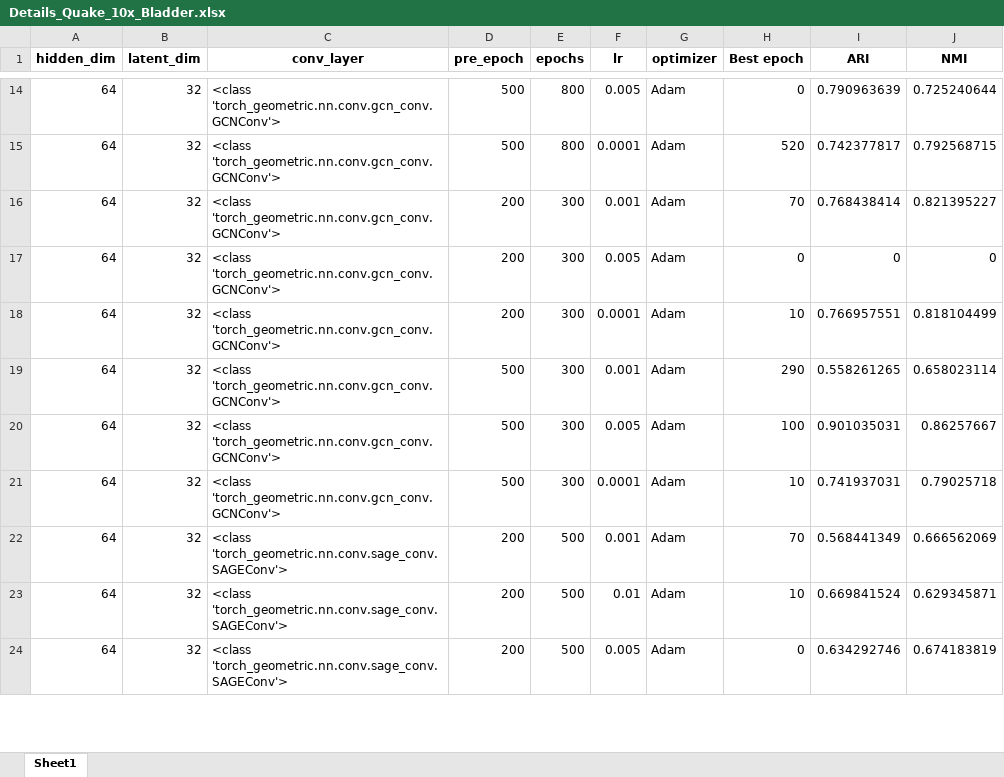
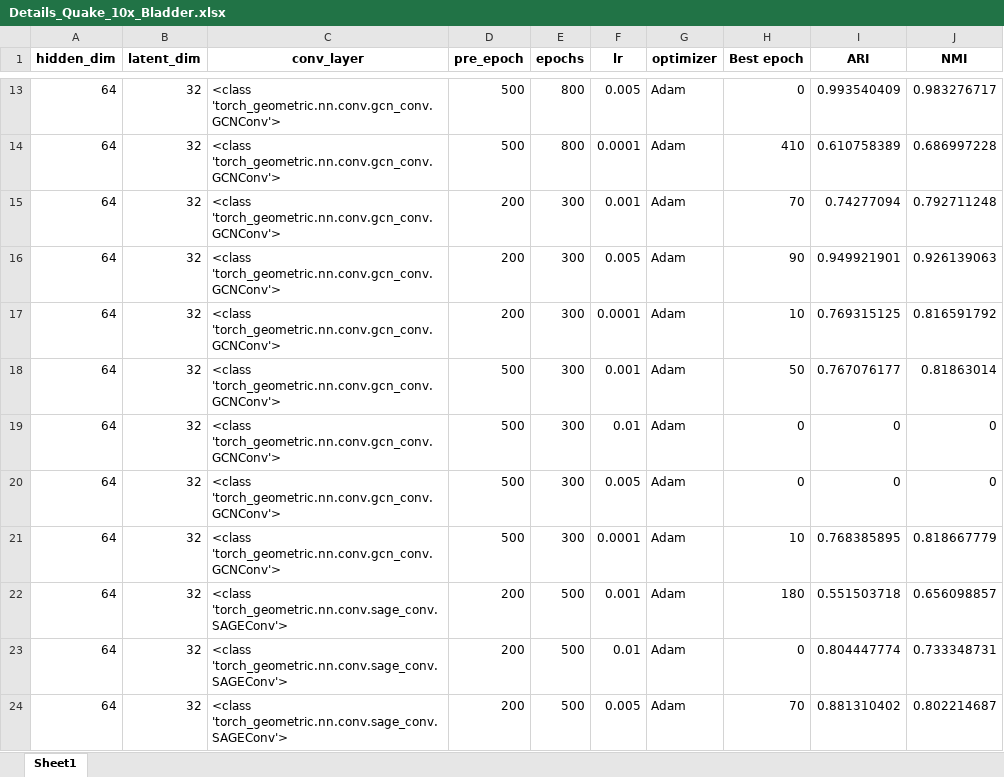
Before and after one commit to BeObm/scCGNet, an Excel workbook: resultsHPC/Details_Quake_10x_Bladder.xlsx, sheet Sheet1, drawn as a sheet; only a part is shown, gaps mark what is left out; values as stored, in another font and other column widths than the file's, no borders; addresses are those after the commit; the diff covers the shown part only; the diff names each change by its address in the sheet, - before the commit and + after, or states it on an @@ line.

```diff
--- a/resultsHPC/Details_Quake_10x_Bladder.xlsx (sheet Sheet1)
+++ b/resultsHPC/Details_Quake_10x_Bladder.xlsx (sheet Sheet1)
-I13 (ARI): 0.790963639
+I13 (ARI): 0.993540409
-J13 (NMI): 0.725240644
+J13 (NMI): 0.983276717
-H14 (Best epoch): 520
+H14 (Best epoch): 410
-I14 (ARI): 0.742377817
+I14 (ARI): 0.610758389
-J14 (NMI): 0.792568715
+J14 (NMI): 0.686997228
-I15 (ARI): 0.768438414
+I15 (ARI): 0.74277094
-J15 (NMI): 0.821395227
+J15 (NMI): 0.792711248
-H16 (Best epoch): 0
+H16 (Best epoch): 90
-I16 (ARI): 0
+I16 (ARI): 0.949921901
-J16 (NMI): 0
+J16 (NMI): 0.926139063
-I17 (ARI): 0.766957551
+I17 (ARI): 0.769315125
-J17 (NMI): 0.818104499
+J17 (NMI): 0.816591792
-H18 (Best epoch): 290
+H18 (Best epoch): 50
-I18 (ARI): 0.558261265
+I18 (ARI): 0.767076177
-J18 (NMI): 0.658023114
+J18 (NMI): 0.81863014
+row 19: 64 | 32 | <class 'torch_geometric.nn.conv.gcn_conv.GCNConv'> | 500 | 300 | 0.01 | Adam | 0 | 0 | 0
-H20 (Best epoch): 100
+H20 (Best epoch): 0
-I20 (ARI): 0.901035031
+I20 (ARI): 0
-J20 (NMI): 0.86257667
+J20 (NMI): 0
-I21 (ARI): 0.741937031
+I21 (ARI): 0.768385895
-J21 (NMI): 0.79025718
+J21 (NMI): 0.818667779
-H22 (Best epoch): 70
+H22 (Best epoch): 180
-I22 (ARI): 0.568441349
+I22 (ARI): 0.551503718
-J22 (NMI): 0.666562069
+J22 (NMI): 0.656098857
-H23 (Best epoch): 10
+H23 (Best epoch): 0
-I23 (ARI): 0.669841524
+I23 (ARI): 0.804447774
-J23 (NMI): 0.629345871
+J23 (NMI): 0.733348731
-H24 (Best epoch): 0
+H24 (Best epoch): 70
-I24 (ARI): 0.634292746
+I24 (ARI): 0.881310402
-J24 (NMI): 0.674183819
+J24 (NMI): 0.802214687
```
Also changed, not shown: 14 added rows, 20 removed rows and 1390 edited cells elsewhere in this sheet, resultsHPC/Details_Muraro.xlsx, resultsHPC/Details_Quake_Smart-seq2_Diaphragm.xlsx, 23 other files.
